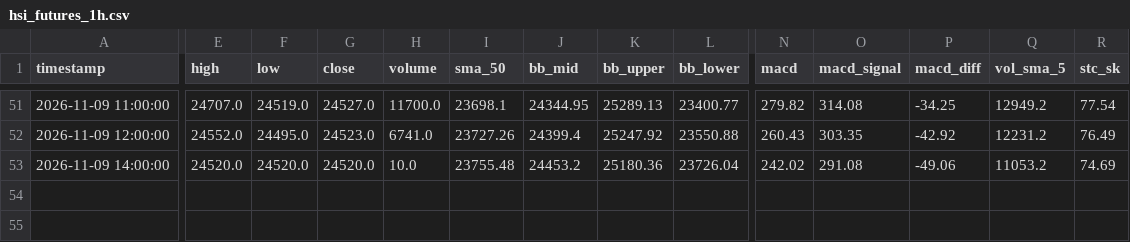
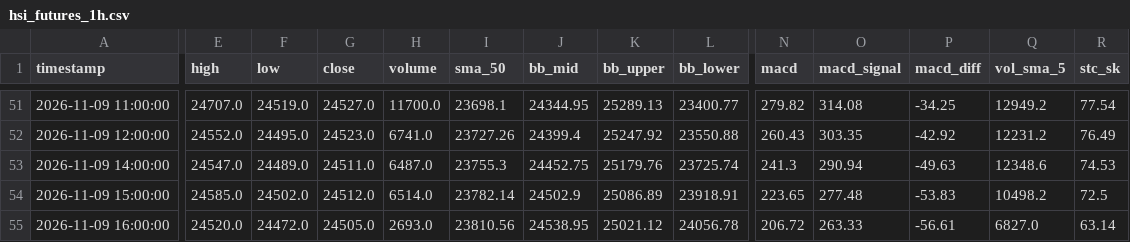
Before and after one commit to leichanseng-bit/hsi-futures-tracker, a CSV file: hsi_futures_1h.csv, drawn as a sheet; only a part is shown, gaps mark what is left out; rows hold the shown columns only; the diff covers the shown part only; the diff names each change by its address in the sheet, - before the commit and + after, or states it on an @@ line.

```diff
--- a/hsi_futures_1h.csv
+++ b/hsi_futures_1h.csv
-E53 (high): 24520.0
+E53 (high): 24547.0
-F53 (low): 24520.0
+F53 (low): 24489.0
-G53 (close): 24520.0
+G53 (close): 24511.0
-H53 (volume): 10.0
+H53 (volume): 6487.0
-I53 (sma_50): 23755.48
+I53 (sma_50): 23755.3
-J53 (bb_mid): 24453.2
+J53 (bb_mid): 24452.75
-K53 (bb_upper): 25180.36
+K53 (bb_upper): 25179.76
-L53 (bb_lower): 23726.04
+L53 (bb_lower): 23725.74
-N53 (macd): 242.02
+N53 (macd): 241.3
-O53 (macd_signal): 291.08
+O53 (macd_signal): 290.94
-P53 (macd_diff): -49.06
+P53 (macd_diff): -49.63
-Q53 (vol_sma_5): 11053.2
+Q53 (vol_sma_5): 12348.6
-R53 (stc_sk): 74.69
+R53 (stc_sk): 74.53
+row 54: 2026-11-09 15:00:00 | 24585.0 | 24502.0 | 24512.0 | 6514.0 | 23782.14 | 24502.9 | 25086.89 | 23918.91 | 223.65 | 277.48 | -53.83 | 10498.2 | 72.5
+row 55: 2026-11-09 16:00:00 | 24520.0 | 24472.0 | 24505.0 | 2693.0 | 23810.56 | 24538.95 | 25021.12 | 24056.78 | 206.72 | 263.33 | -56.61 | 6827.0 | 63.14
```
Also changed, not shown: 4 edited cells elsewhere in this file, hsi_futures_15m.csv, hsi_futures_1d.csv, 9 other files.
